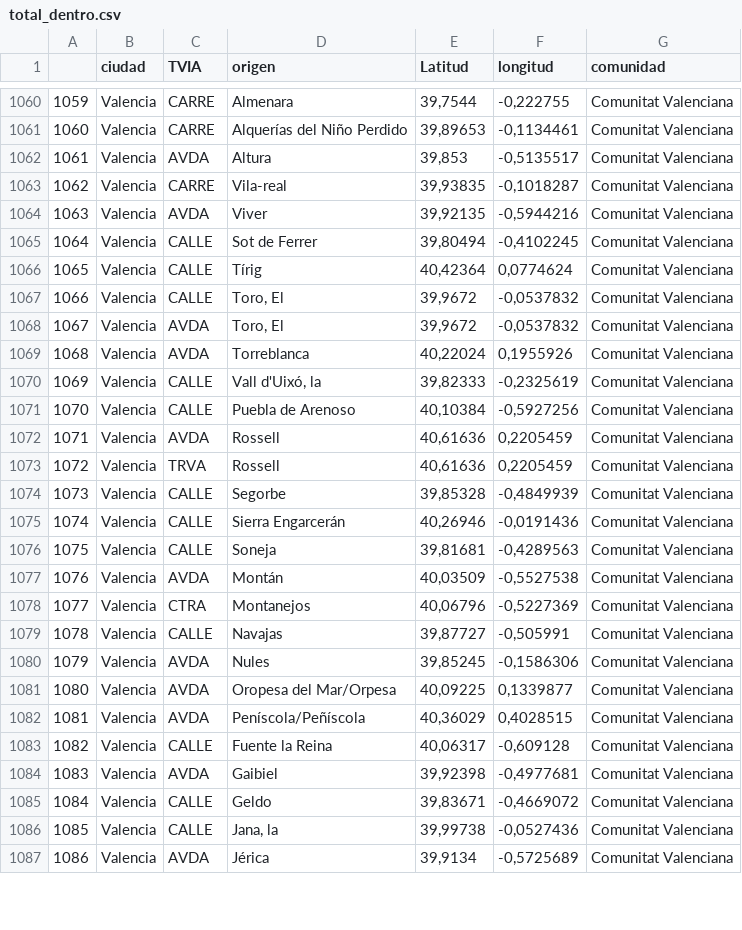
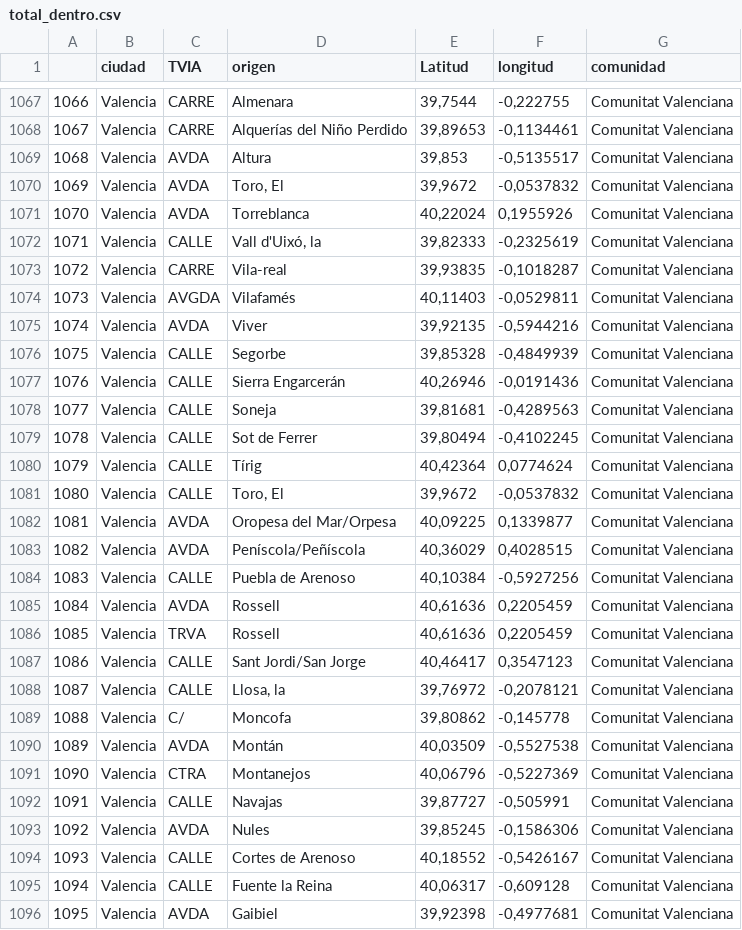
Before and after one commit to jorpramo/CALLES, a CSV file: R/DATOS/total_dentro.csv, drawn as a sheet; only a part is shown, gaps mark what is left out; the shorter side is filled out with more unchanged rows; addresses are those after the commit; the diff covers the shown part only; the diff names each change by its address in the sheet, - before the commit and + after, or states it on an @@ line.

```diff
--- a/R/DATOS/total_dentro.csv
+++ b/R/DATOS/total_dentro.csv
@@ column A renumbered from row 921 down @@
@@ row 1068 moved to row 1070: 1069 @@
@@ row 1069 moved to row 1071: 1070 @@
@@ row 1070 moved to row 1072: 1071 @@
+row 1074: 1073 | Valencia | AVGDA | Vilafamés | 40,11403 | -0,0529811 | Comunitat Valenciana
@@ row 1074 moved to row 1076: 1075 @@
+row 1077: 1076 | Valencia | CALLE | Sierra Engarcerán | 40,26946 | -0,0191436 | Comunitat Valenciana
+row 1078: 1077 | Valencia | CALLE | Soneja | 39,81681 | -0,4289563 | Comunitat Valenciana
@@ row 1081 moved to row 1082: 1081 @@
@@ row 1082 moved to row 1083: 1082 @@
-D1087 (origen): Sierra Engarcerán
+D1087 (origen): Sant Jordi/San Jorge
-E1087 (Latitud): 40,26946
+E1087 (Latitud): 40,46417
-F1087 (longitud): -0,0191436
+F1087 (longitud): 0,3547123
+row 1088: 1087 | Valencia | CALLE | Llosa, la | 39,76972 | -0,2078121 | Comunitat Valenciana
-C1089 (TVIA): CALLE
+C1089 (TVIA): C/
-D1089 (origen): Soneja
+D1089 (origen): Moncofa
-E1089 (Latitud): 39,81681
+E1089 (Latitud): 39,80862
-F1089 (longitud): -0,4289563
+F1089 (longitud): -0,145778
```
Also changed, not shown: 11 added rows, 35 moved rows and 7 edited cells elsewhere in this file, R/DATOS/com_dentro_com.csv, R/DATOS/final.csv, 3 other files.
